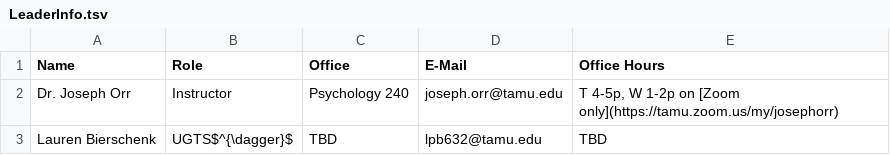
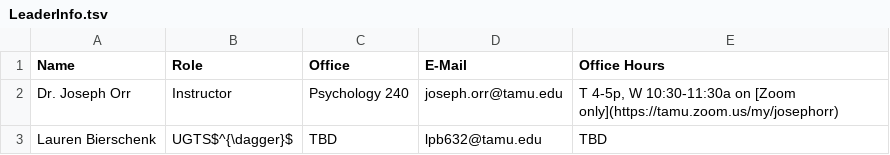
Before and after one commit to oricon/Fall22-PBSI245, a TSV file: tables/LeaderInfo.tsv, drawn as a sheet.

Commit message:
change W office hours

```diff
--- a/tables/LeaderInfo.tsv
+++ b/tables/LeaderInfo.tsv
@@ -1,3 +1,3 @@
 Name	Role	Office	E-Mail	Office Hours
-Dr. Joseph Orr	Instructor	Psychology 240	joseph.orr@tamu.edu	T 4-5p, W 1-2p on [Zoom only](https://tamu.zoom.us/my/josephorr)
+Dr. Joseph Orr	Instructor	Psychology 240	joseph.orr@tamu.edu	T 4-5p, W 10:30-11:30a on [Zoom only](https://tamu.zoom.us/my/josephorr)
 Lauren Bierschenk	UGTS$^{\dagger}$	TBD	lpb632@tamu.edu	TBD
```
Also changed, not shown: 1 other file.
